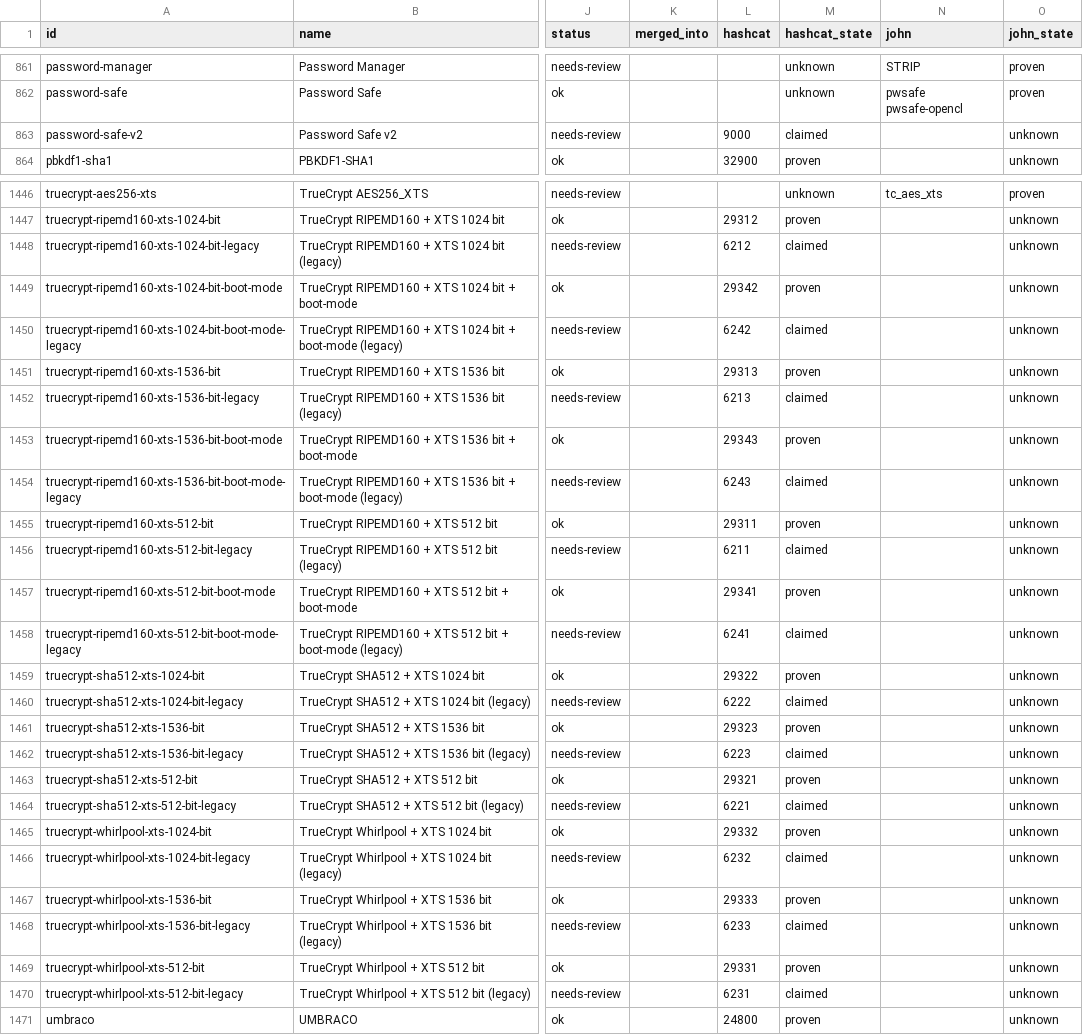
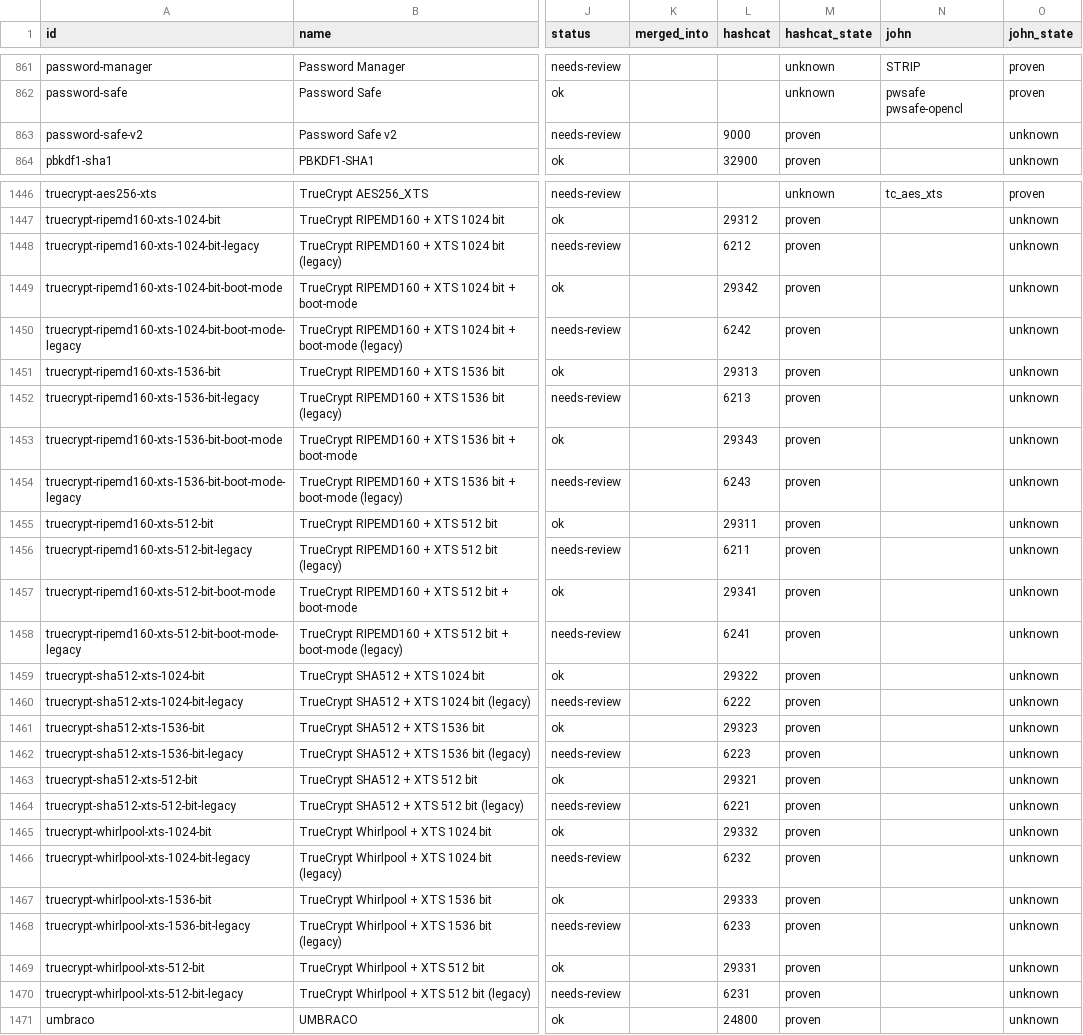
Before and after one commit to roycewilliams/cracking-rosetta, a CSV file: dist/rosetta.csv, drawn as a sheet; only a part is shown, gaps mark what is left out; the diff covers the shown part only; the diff names each change by its address in the sheet, - before the commit and + after, or states it on an @@ line.

```diff
--- a/dist/rosetta.csv
+++ b/dist/rosetta.csv
-M863 (hashcat_state): claimed
+M863 (hashcat_state): proven
-M1448 (hashcat_state): claimed
+M1448 (hashcat_state): proven
-M1450 (hashcat_state): claimed
+M1450 (hashcat_state): proven
-M1452 (hashcat_state): claimed
+M1452 (hashcat_state): proven
-M1454 (hashcat_state): claimed
+M1454 (hashcat_state): proven
-M1456 (hashcat_state): claimed
+M1456 (hashcat_state): proven
-M1458 (hashcat_state): claimed
+M1458 (hashcat_state): proven
-M1460 (hashcat_state): claimed
+M1460 (hashcat_state): proven
-M1462 (hashcat_state): claimed
+M1462 (hashcat_state): proven
-M1464 (hashcat_state): claimed
+M1464 (hashcat_state): proven
-M1466 (hashcat_state): claimed
+M1466 (hashcat_state): proven
-M1468 (hashcat_state): claimed
+M1468 (hashcat_state): proven
-M1470 (hashcat_state): claimed
+M1470 (hashcat_state): proven
```
Also changed, not shown: 29 edited cells elsewhere in this file, 5 other files.
